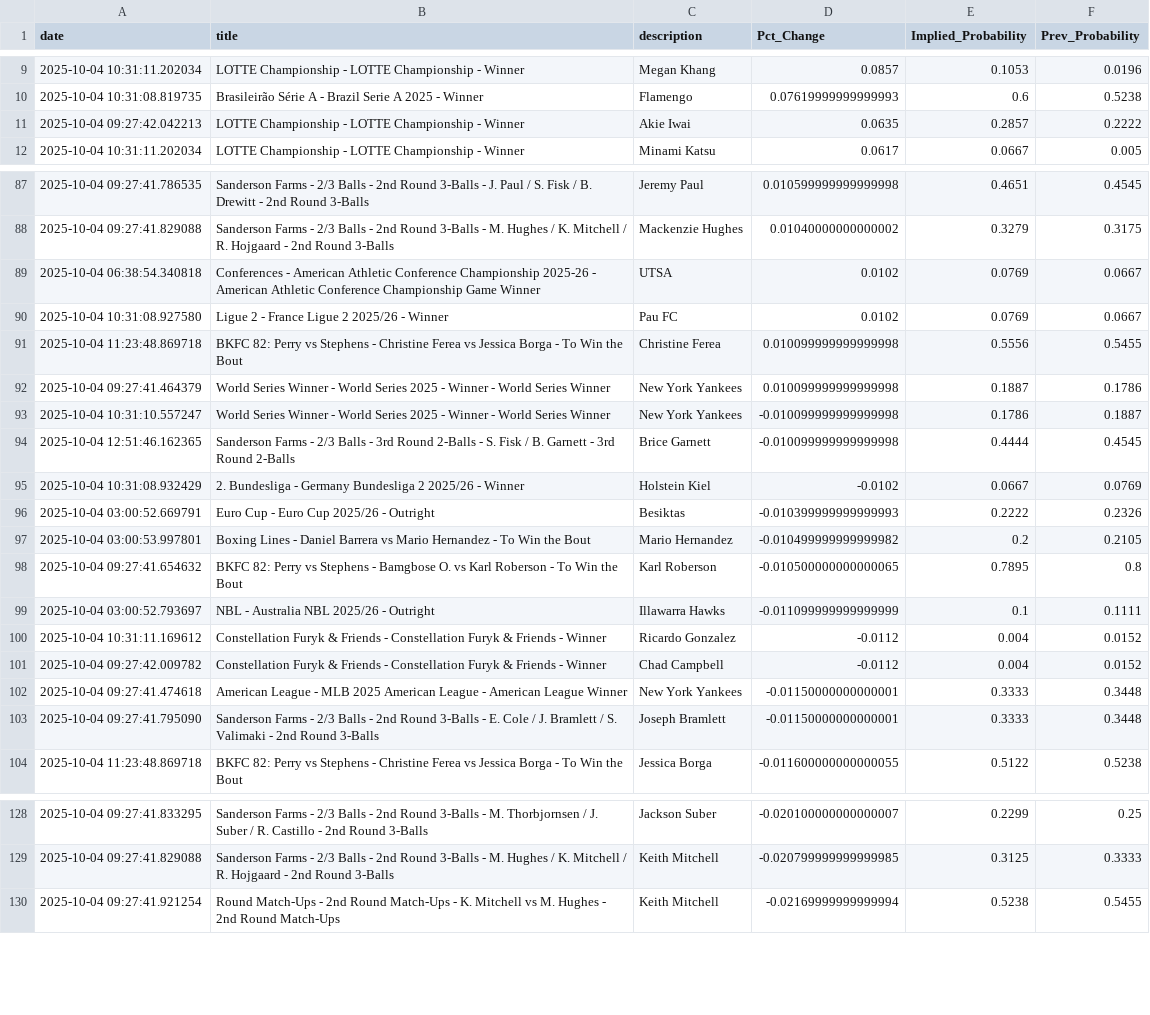
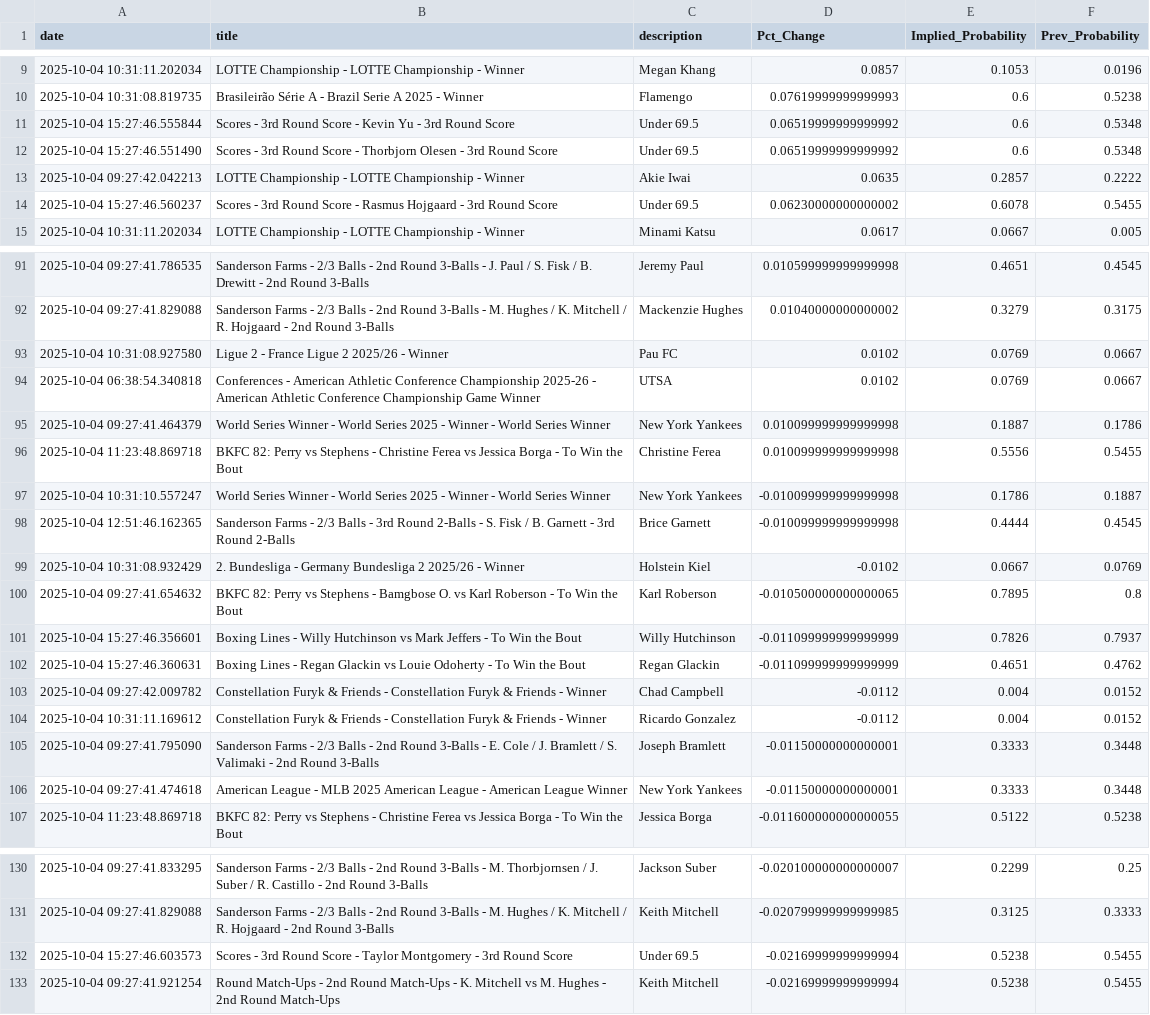
Before and after one commit to aaroncolesmith/bovada_data_1001, a CSV file: data/bovada_scatter.csv, drawn as a sheet; only a part is shown, gaps mark what is left out; the diff covers the shown part only.

Commit message:
Update data

```diff
--- a/data/bovada_scatter.csv
+++ b/data/bovada_scatter.csv
@@ -10,3 +10,6 @@ date,title,description,Pct_Change,Implied_Probability,Prev_Probability
 2025-10-04 10:31:08.819735,Brasileirão Série A - Brazil Serie A 2025 - Winner,Flamengo,0.07619999999999993,0.6,0.5238
+2025-10-04 15:27:46.555844,Scores - 3rd Round Score - Kevin Yu - 3rd Round Score,Under 69.5,0.06519999999999992,0.6,0.5348
+2025-10-04 15:27:46.551490,Scores - 3rd Round Score - Thorbjorn Olesen - 3rd Round Score,Under 69.5,0.06519999999999992,0.6,0.5348
 2025-10-04 09:27:42.042213,LOTTE Championship - LOTTE Championship - Winner,Akie Iwai,0.0635,0.2857,0.2222
+2025-10-04 15:27:46.560237,Scores - 3rd Round Score - Rasmus Hojgaard - 3rd Round Score,Under 69.5,0.06230000000000002,0.6078,0.5455
 2025-10-04 10:31:11.202034,LOTTE Championship - LOTTE Championship - Winner,Minami Katsu,0.0617,0.0667,0.005
@@ -88,6 +92,6 @@ date,title,description,Pct_Change,Implied_Probability,Prev_Probability
 2025-10-04 09:27:41.829088,Sanderson Farms - 2/3 Balls - 2nd Round 3-Balls - M. Hughes / K. Mitchell / R. Hojgaard - 2nd Round 3-Balls,Mackenzie Hughes,0.01040000000000002,0.3279,0.3175
+2025-10-04 10:31:08.927580,Ligue 2 - France Ligue 2 2025/26 - Winner,Pau FC,0.0102,0.0769,0.0667
 2025-10-04 06:38:54.340818,Conferences - American Athletic Conference Championship 2025-26 - American Athletic Conference Championship Game Winner,UTSA,0.0102,0.0769,0.0667
-2025-10-04 10:31:08.927580,Ligue 2 - France Ligue 2 2025/26 - Winner,Pau FC,0.0102,0.0769,0.0667
+2025-10-04 09:27:41.464379,World Series Winner - World Series 2025 - Winner - World Series Winner,New York Yankees,0.010099999999999998,0.1887,0.1786
 2025-10-04 11:23:48.869718,BKFC 82: Perry vs Stephens - Christine Ferea vs Jessica Borga - To Win the Bout,Christine Ferea,0.010099999999999998,0.5556,0.5455
-2025-10-04 09:27:41.464379,World Series Winner - World Series 2025 - Winner - World Series Winner,New York Yankees,0.010099999999999998,0.1887,0.1786
 2025-10-04 10:31:10.557247,World Series Winner - World Series 2025 - Winner - World Series Winner,New York Yankees,-0.010099999999999998,0.1786,0.1887
@@ -95,10 +99,9 @@ date,title,description,Pct_Change,Implied_Probability,Prev_Probability
 2025-10-04 10:31:08.932429,2. Bundesliga - Germany Bundesliga 2 2025/26 - Winner,Holstein Kiel,-0.0102,0.0667,0.0769
-2025-10-04 03:00:52.669791,Euro Cup - Euro Cup 2025/26 - Outright,Besiktas,-0.010399999999999993,0.2222,0.2326
-2025-10-04 03:00:53.997801,Boxing Lines - Daniel Barrera vs Mario Hernandez - To Win the Bout,Mario Hernandez,-0.010499999999999982,0.2,0.2105
 2025-10-04 09:27:41.654632,BKFC 82: Perry vs Stephens - Bamgbose O. vs Karl Roberson - To Win the Bout,Karl Roberson,-0.010500000000000065,0.7895,0.8
-2025-10-04 03:00:52.793697,NBL - Australia NBL 2025/26 - Outright,Illawarra Hawks,-0.011099999999999999,0.1,0.1111
+2025-10-04 15:27:46.356601,Boxing Lines - Willy Hutchinson vs Mark Jeffers - To Win the Bout,Willy Hutchinson,-0.011099999999999999,0.7826,0.7937
+2025-10-04 15:27:46.360631,Boxing Lines - Regan Glackin vs Louie Odoherty - To Win the Bout,Regan Glackin,-0.011099999999999999,0.4651,0.4762
+2025-10-04 09:27:42.009782,Constellation Furyk & Friends - Constellation Furyk & Friends - Winner,Chad Campbell,-0.0112,0.004,0.0152
 2025-10-04 10:31:11.169612,Constellation Furyk & Friends - Constellation Furyk & Friends - Winner,Ricardo Gonzalez,-0.0112,0.004,0.0152
-2025-10-04 09:27:42.009782,Constellation Furyk & Friends - Constellation Furyk & Friends - Winner,Chad Campbell,-0.0112,0.004,0.0152
+2025-10-04 09:27:41.795090,Sanderson Farms - 2/3 Balls - 2nd Round 3-Balls - E. Cole / J. Bramlett / S. Valimaki - 2nd Round 3-Balls,Joseph Bramlett,-0.01150000000000001,0.3333,0.3448
 2025-10-04 09:27:41.474618,American League - MLB 2025 American League - American League Winner,New York Yankees,-0.01150000000000001,0.3333,0.3448
-2025-10-04 09:27:41.795090,Sanderson Farms - 2/3 Balls - 2nd Round 3-Balls - E. Cole / J. Bramlett / S. Valimaki - 2nd Round 3-Balls,Joseph Bramlett,-0.01150000000000001,0.3333,0.3448
 2025-10-04 11:23:48.869718,BKFC 82: Perry vs Stephens - Christine Ferea vs Jessica Borga - To Win the Bout,Jessica Borga,-0.011600000000000055,0.5122,0.5238
@@ -129,2 +131,3 @@ date,title,description,Pct_Change,Implied_Probability,Prev_Probability
 2025-10-04 09:27:41.829088,Sanderson Farms - 2/3 Balls - 2nd Round 3-Balls - M. Hughes / K. Mitchell / R. Hojgaard - 2nd Round 3-Balls,Keith Mitchell,-0.020799999999999985,0.3125,0.3333
+2025-10-04 15:27:46.603573,Scores - 3rd Round Score - Taylor Montgomery - 3rd Round Score,Under 69.5,-0.02169999999999994,0.5238,0.5455
 2025-10-04 09:27:41.921254,Round Match-Ups - 2nd Round Match-Ups - K. Mitchell vs M. Hughes - 2nd Round Match-Ups,Keith Mitchell,-0.02169999999999994,0.5238,0.5455
```
Also changed, not shown: 6 added rows, 3 removed rows and 5 moved rows elsewhere in this file, 1 other file.
